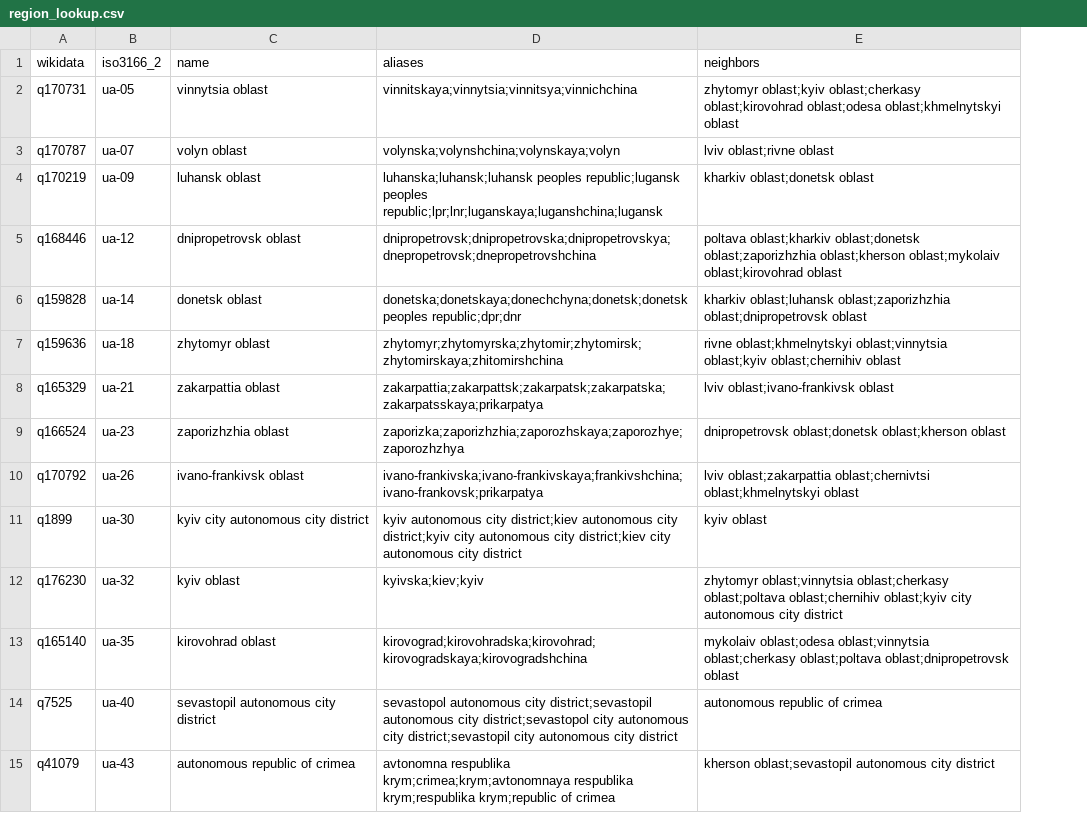
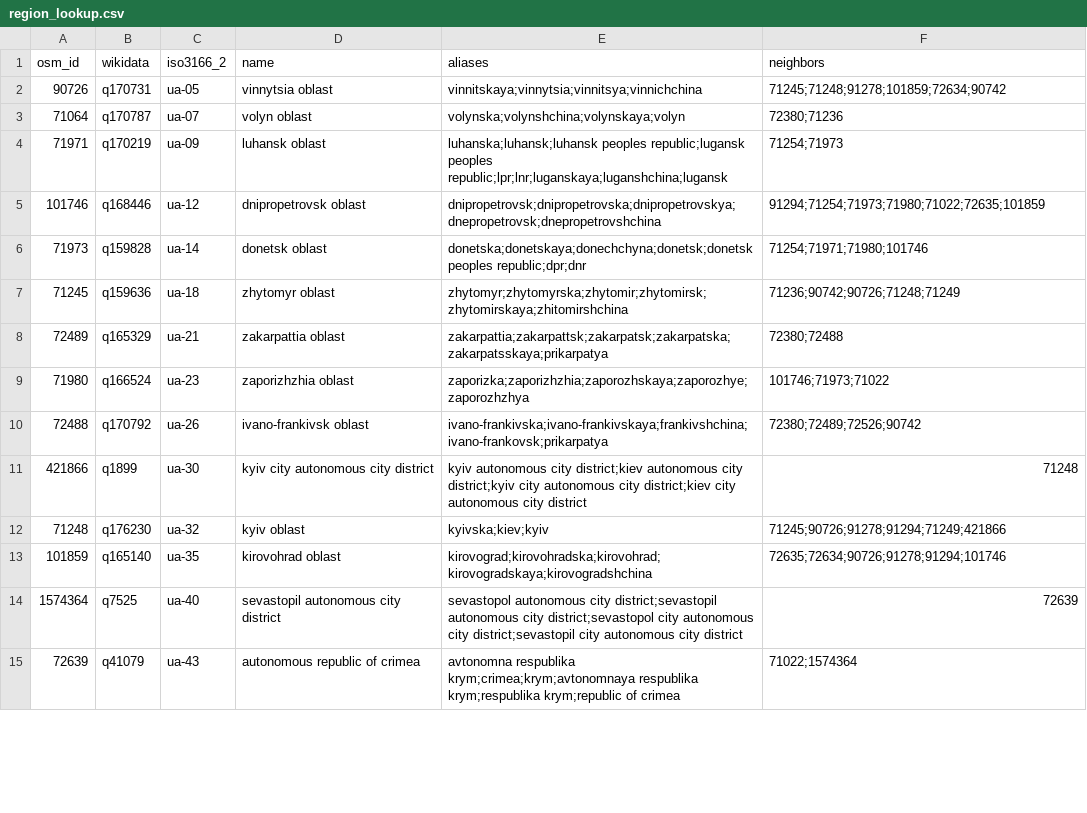
Before and after one commit to nuclearfall/sitrepc2, a CSV file: src/sitrepc2/reference/region_lookup.csv, drawn as a sheet; only a part is shown; addresses are those after the commit; the diff covers the shown part only; the diff names each change by its address in the sheet, - before the commit and + after, or states it on an @@ line.

Commit message:
first phase of sql implementation. Created sql db for gazetteer lookup tables

```diff
--- a/src/sitrepc2/reference/region_lookup.csv
+++ b/src/sitrepc2/reference/region_lookup.csv
+column A (osm_id), rows 2-15: 90726 | 71064 | 71971 | 101746 | 71973 | 71245 | 72489 | 71980 | 72488 | 421866 | 71248 | 101859 | 1574364 | 72639
-F2 (neighbors): zhytomyr oblast;kyiv oblast;cherkasy oblast;kirovohrad oblast;odesa oblast;khmelnytskyi oblast
+F2 (neighbors): 71245;71248;91278;101859;72634;90742
-F3 (neighbors): lviv oblast;rivne oblast
+F3 (neighbors): 72380;71236
-F4 (neighbors): kharkiv oblast;donetsk oblast
+F4 (neighbors): 71254;71973
-F5 (neighbors): poltava oblast;kharkiv oblast;donetsk oblast;zaporizhzhia oblast;kherson oblast;mykolaiv oblast;kirovohrad oblast
+F5 (neighbors): 91294;71254;71973;71980;71022;72635;101859
-F6 (neighbors): kharkiv oblast;luhansk oblast;zaporizhzhia oblast;dnipropetrovsk oblast
+F6 (neighbors): 71254;71971;71980;101746
-F7 (neighbors): rivne oblast;khmelnytskyi oblast;vinnytsia oblast;kyiv oblast;chernihiv oblast
+F7 (neighbors): 71236;90742;90726;71248;71249
-F8 (neighbors): lviv oblast;ivano-frankivsk oblast
+F8 (neighbors): 72380;72488
-F9 (neighbors): dnipropetrovsk oblast;donetsk oblast;kherson oblast
+F9 (neighbors): 101746;71973;71022
-F10 (neighbors): lviv oblast;zakarpattia oblast;chernivtsi oblast;khmelnytskyi oblast
+F10 (neighbors): 72380;72489;72526;90742
-F11 (neighbors): kyiv oblast
+F11 (neighbors): 71248
-F12 (neighbors): zhytomyr oblast;vinnytsia oblast;cherkasy oblast;poltava oblast;chernihiv oblast;kyiv city autonomous city district
+F12 (neighbors): 71245;90726;91278;91294;71249;421866
-F13 (neighbors): mykolaiv oblast;odesa oblast;vinnytsia oblast;cherkasy oblast;poltava oblast;dnipropetrovsk oblast
+F13 (neighbors): 72635;72634;90726;91278;91294;101746
-F14 (neighbors): autonomous republic of crimea
+F14 (neighbors): 72639
-F15 (neighbors): kherson oblast;sevastopil autonomous city district
+F15 (neighbors): 71022;1574364
```
Also changed, not shown: 13 edited cells elsewhere in this file, src/sitrepc2/reference/direction_lookup.csv, src/sitrepc2/reference/group_lookup.csv, 15 other files.
